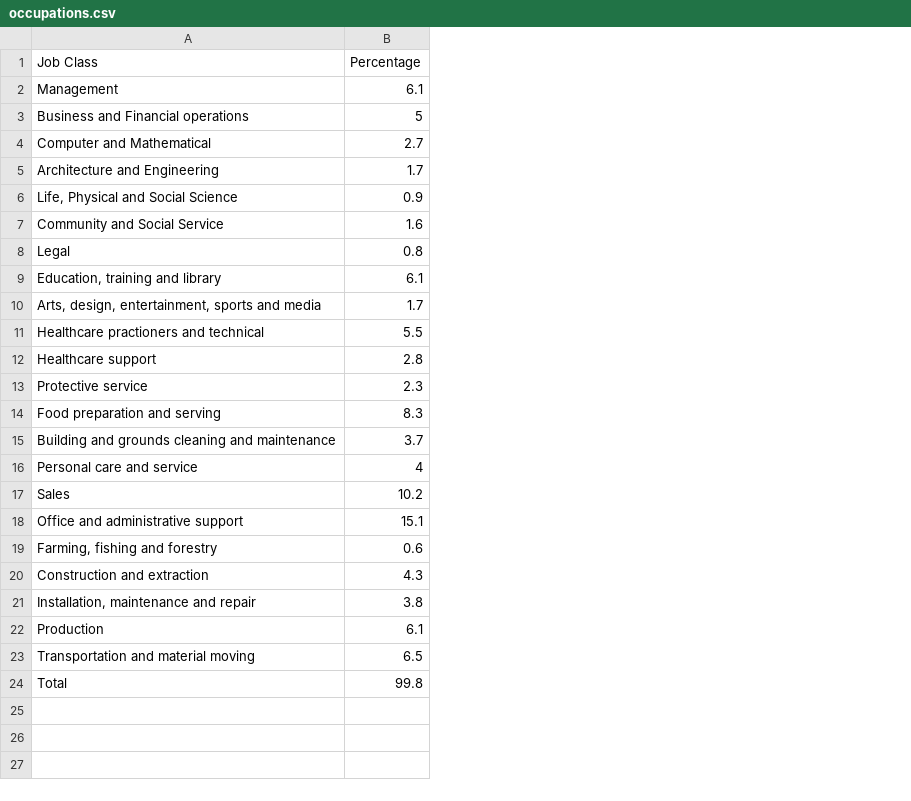
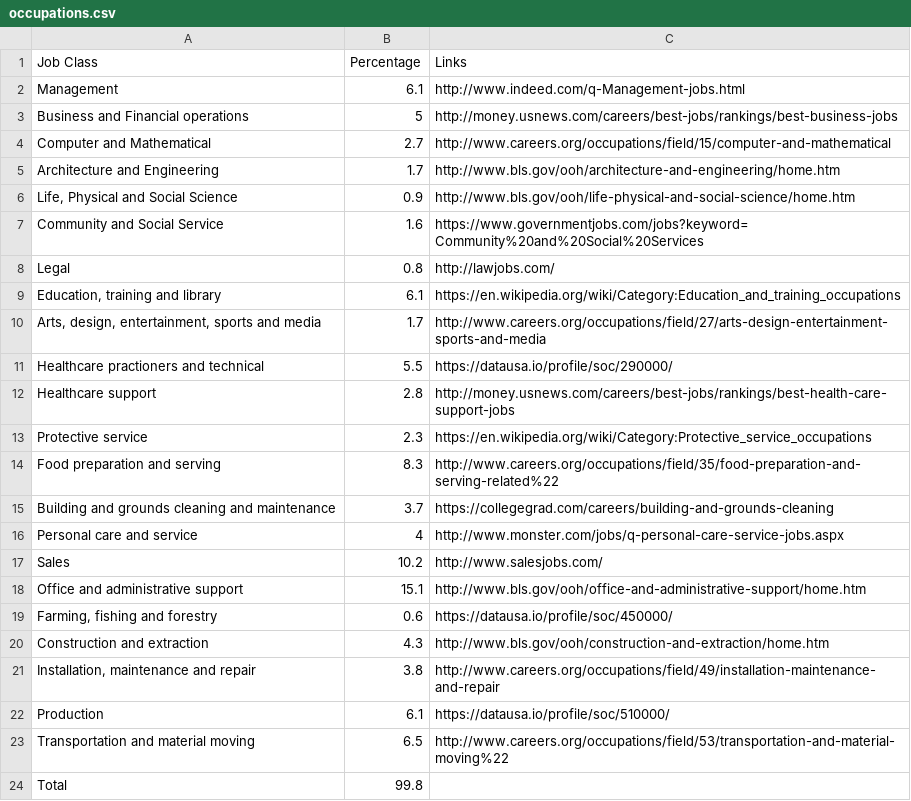
Before and after one commit to ChanYvonne/occu-table, a CSV file: occupations.csv, drawn as a sheet; the diff names each change by its address in the sheet, - before the commit and + after, or states it on an @@ line.

Commit message:
added updated csv NOW I'M DONE

```diff
--- a/occupations.csv
+++ b/occupations.csv
+column C (Links), rows 2-23: http://www.indeed.com/q-Management-jobs.html | http://money.usnews.com/careers/best-jobs/rankings/best-business-jobs | http://www.careers.org/occupations/field/15/computer-and-mathematical | http://www.bls.gov/ooh/architecture-and-engineering/home.htm | http://www.bls.gov/ooh/life-physical-and-social-science/home.htm | https://www.governmentjobs.com/jobs?keyword=Community%20and%20Social%20Services | http://lawjobs.com/ | https://en.wikipedia.org/wiki/Category:Education_and_training_occupations | http://www.careers.org/occupations/field/27/arts-design-entertainment-sports-and-media | https://datausa.io/profile/soc/290000/ | http://money.usnews.com/careers/best-jobs/rankings/best-health-care-support-jobs | https://en.wikipedia.org/wiki/Category:Protective_service_occupations | http://www.careers.org/occupations/field/35/food-preparation-and-serving-related%22 | https://collegegrad.com/careers/building-and-grounds-cleaning | http://www.monster.com/jobs/q-personal-care-service-jobs.aspx | http://www.salesjobs.com/ | http://www.bls.gov/ooh/office-and-administrative-support/home.htm | https://datausa.io/profile/soc/450000/ | http://www.bls.gov/ooh/construction-and-extraction/home.htm | http://www.careers.org/occupations/field/49/installation-maintenance-and-repair | https://datausa.io/profile/soc/510000/ | http://www.careers.org/occupations/field/53/transportation-and-material-moving%22
```
